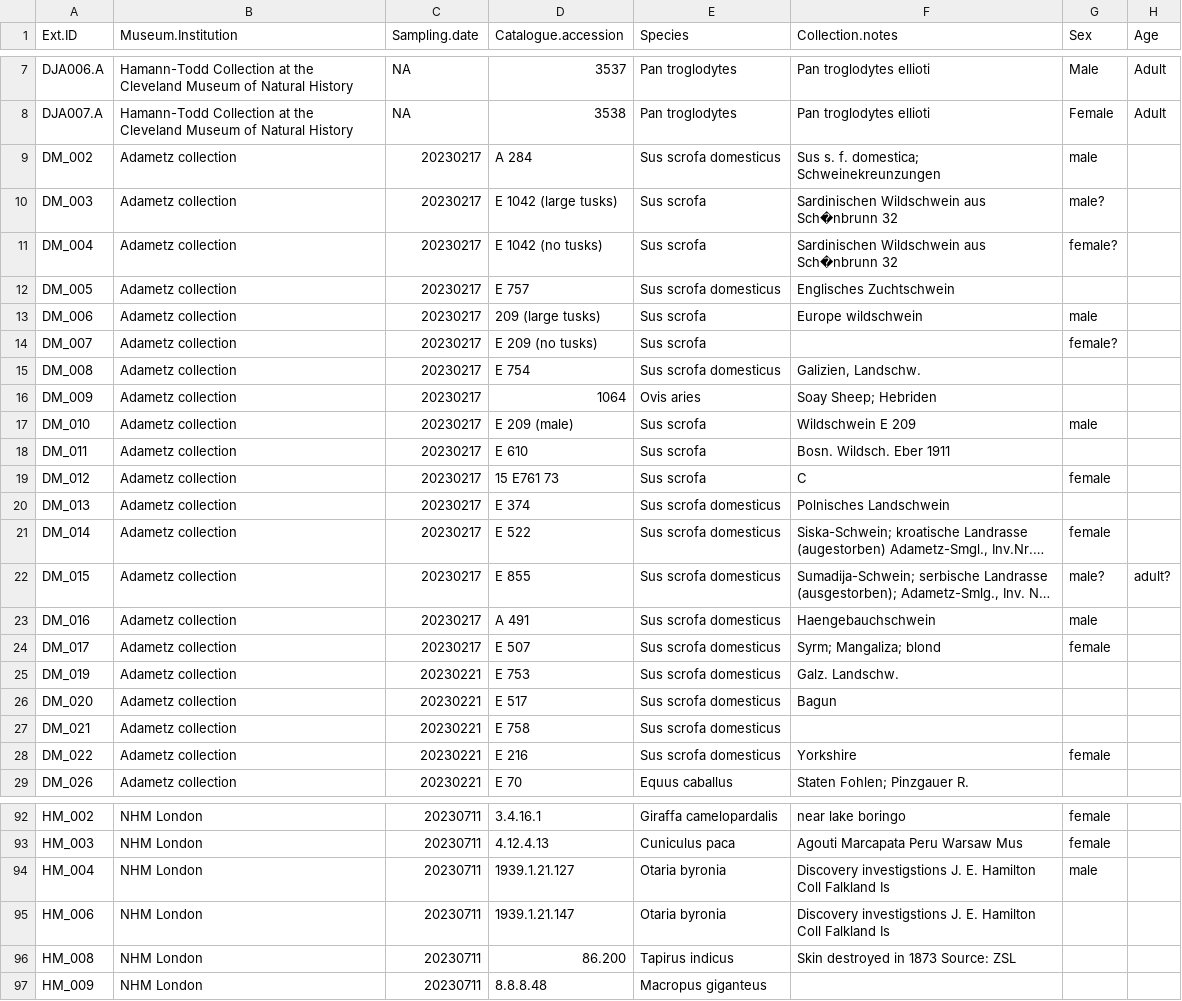
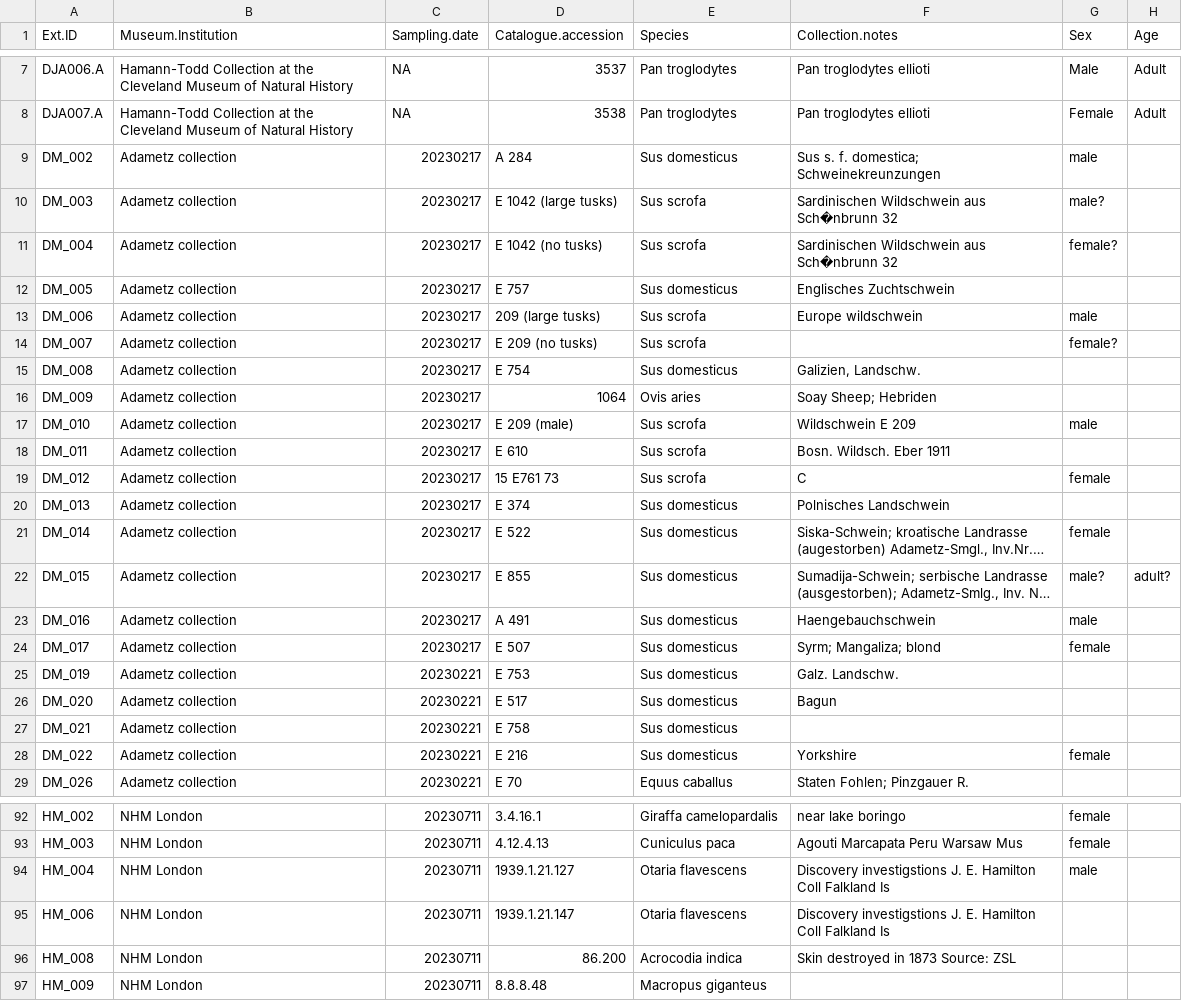
Before and after one commit to markella-moraitou/mammal_oral_microbiome_stats, a CSV file: input/sample_metadata.csv, drawn as a sheet; only a part is shown, gaps mark what is left out; long unchanged cells end in …; the diff covers the shown part only; the diff names each change by its address in the sheet, - before the commit and + after, or states it on an @@ line.

Commit message:
Updated species names and added Elton traits dietary data

```diff
--- a/input/sample_metadata.csv
+++ b/input/sample_metadata.csv
-E9 (Species): Sus scrofa domesticus
+E9 (Species): Sus domesticus
-E12 (Species): Sus scrofa domesticus
+E12 (Species): Sus domesticus
-E15 (Species): Sus scrofa domesticus
+E15 (Species): Sus domesticus
-E20:E28 (Species): Sus scrofa domesticus
+E20:E28 (Species): Sus domesticus
-E94:E95 (Species): Otaria byronia
+E94:E95 (Species): Otaria flavescens
-E96 (Species): Tapirus indicus
+E96 (Species): Acrocodia indica
```
Also changed, not shown: 37 edited cells elsewhere in this file, input/host_traits.csv, input/palettes/species_palette.csv, 20 other files.
